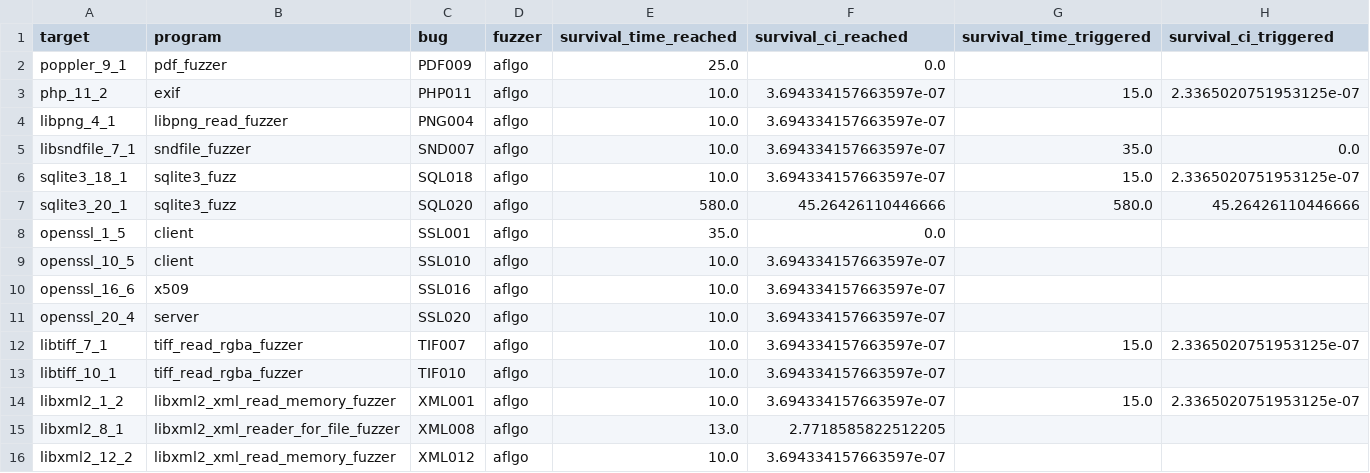
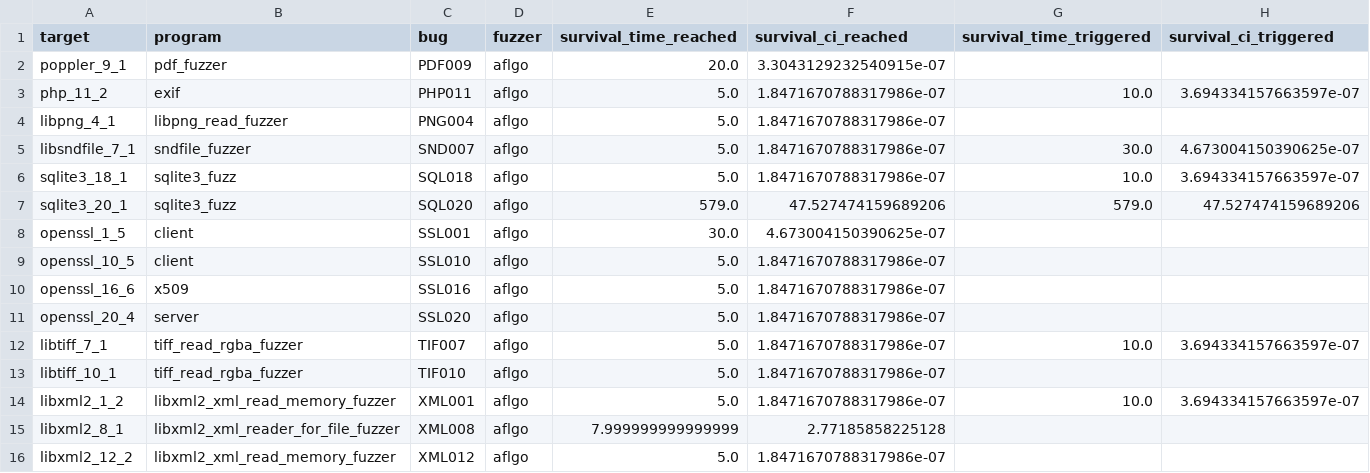
Before and after one commit to carolemieux/cicd-magma, a CSV file: tools/survival-results/aflgo-survival.csv, drawn as a sheet.

Commit message:
update survival results as well

```diff
--- a/tools/survival-results/aflgo-survival.csv
+++ b/tools/survival-results/aflgo-survival.csv
@@ -1,16 +1,16 @@
 target,program,bug,fuzzer,survival_time_reached,survival_ci_reached,survival_time_triggered,survival_ci_triggered
-poppler_9_1,pdf_fuzzer,PDF009,aflgo,25.0,0.0,,
-php_11_2,exif,PHP011,aflgo,10.0,3.694334157663597e-07,15.0,2.3365020751953125e-07
-libpng_4_1,libpng_read_fuzzer,PNG004,aflgo,10.0,3.694334157663597e-07,,
-libsndfile_7_1,sndfile_fuzzer,SND007,aflgo,10.0,3.694334157663597e-07,35.0,0.0
-sqlite3_18_1,sqlite3_fuzz,SQL018,aflgo,10.0,3.694334157663597e-07,15.0,2.3365020751953125e-07
-sqlite3_20_1,sqlite3_fuzz,SQL020,aflgo,580.0,45.26426110446666,580.0,45.26426110446666
-openssl_1_5,client,SSL001,aflgo,35.0,0.0,,
-openssl_10_5,client,SSL010,aflgo,10.0,3.694334157663597e-07,,
-openssl_16_6,x509,SSL016,aflgo,10.0,3.694334157663597e-07,,
-openssl_20_4,server,SSL020,aflgo,10.0,3.694334157663597e-07,,
-libtiff_7_1,tiff_read_rgba_fuzzer,TIF007,aflgo,10.0,3.694334157663597e-07,15.0,2.3365020751953125e-07
-libtiff_10_1,tiff_read_rgba_fuzzer,TIF010,aflgo,10.0,3.694334157663597e-07,,
-libxml2_1_2,libxml2_xml_read_memory_fuzzer,XML001,aflgo,10.0,3.694334157663597e-07,15.0,2.3365020751953125e-07
-libxml2_8_1,libxml2_xml_reader_for_file_fuzzer,XML008,aflgo,13.0,2.7718585822512205,,
-libxml2_12_2,libxml2_xml_read_memory_fuzzer,XML012,aflgo,10.0,3.694334157663597e-07,,
+poppler_9_1,pdf_fuzzer,PDF009,aflgo,20.0,3.3043129232540915e-07,,
+php_11_2,exif,PHP011,aflgo,5.0,1.8471670788317986e-07,10.0,3.694334157663597e-07
+libpng_4_1,libpng_read_fuzzer,PNG004,aflgo,5.0,1.8471670788317986e-07,,
+libsndfile_7_1,sndfile_fuzzer,SND007,aflgo,5.0,1.8471670788317986e-07,30.0,4.673004150390625e-07
+sqlite3_18_1,sqlite3_fuzz,SQL018,aflgo,5.0,1.8471670788317986e-07,10.0,3.694334157663597e-07
+sqlite3_20_1,sqlite3_fuzz,SQL020,aflgo,579.0,47.527474159689206,579.0,47.527474159689206
+openssl_1_5,client,SSL001,aflgo,30.0,4.673004150390625e-07,,
+openssl_10_5,client,SSL010,aflgo,5.0,1.8471670788317986e-07,,
+openssl_16_6,x509,SSL016,aflgo,5.0,1.8471670788317986e-07,,
+openssl_20_4,server,SSL020,aflgo,5.0,1.8471670788317986e-07,,
+libtiff_7_1,tiff_read_rgba_fuzzer,TIF007,aflgo,5.0,1.8471670788317986e-07,10.0,3.694334157663597e-07
+libtiff_10_1,tiff_read_rgba_fuzzer,TIF010,aflgo,5.0,1.8471670788317986e-07,,
+libxml2_1_2,libxml2_xml_read_memory_fuzzer,XML001,aflgo,5.0,1.8471670788317986e-07,10.0,3.694334157663597e-07
+libxml2_8_1,libxml2_xml_reader_for_file_fuzzer,XML008,aflgo,7.999999999999999,2.77185858225128,,
+libxml2_12_2,libxml2_xml_read_memory_fuzzer,XML012,aflgo,5.0,1.8471670788317986e-07,,
```
Also changed, not shown: tools/survival-results/aflgo-inst-survival.csv, tools/survival-results/ffd-survival.csv, 21 other files.
